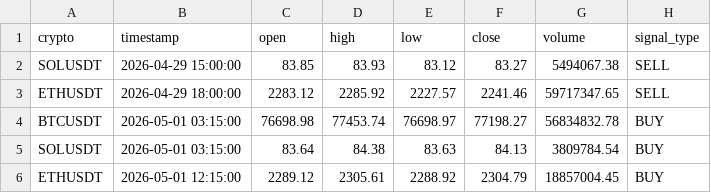
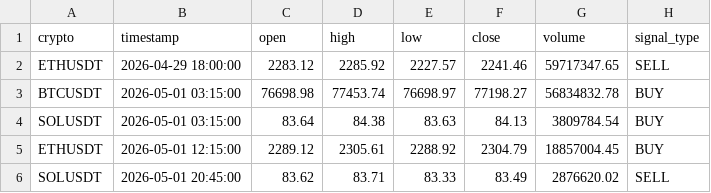
Before and after one commit to asusrog1650/automation_run_15mins, a CSV file: last_signals.csv, drawn as a sheet; removed rows and columns are numbered as before the commit, all else as after; the diff names each change by its address in the sheet, - before the commit and + after, or states it on an @@ line.

```diff
--- a/last_signals.csv
+++ b/last_signals.csv
-row 2: SOLUSDT | 2026-04-29 15:00:00 | 83.85 | 83.93 | 83.12 | 83.27 | 5494067.38 | SELL
+row 6: SOLUSDT | 2026-05-01 20:45:00 | 83.62 | 83.71 | 83.33 | 83.49 | 2876620.02 | SELL
```
